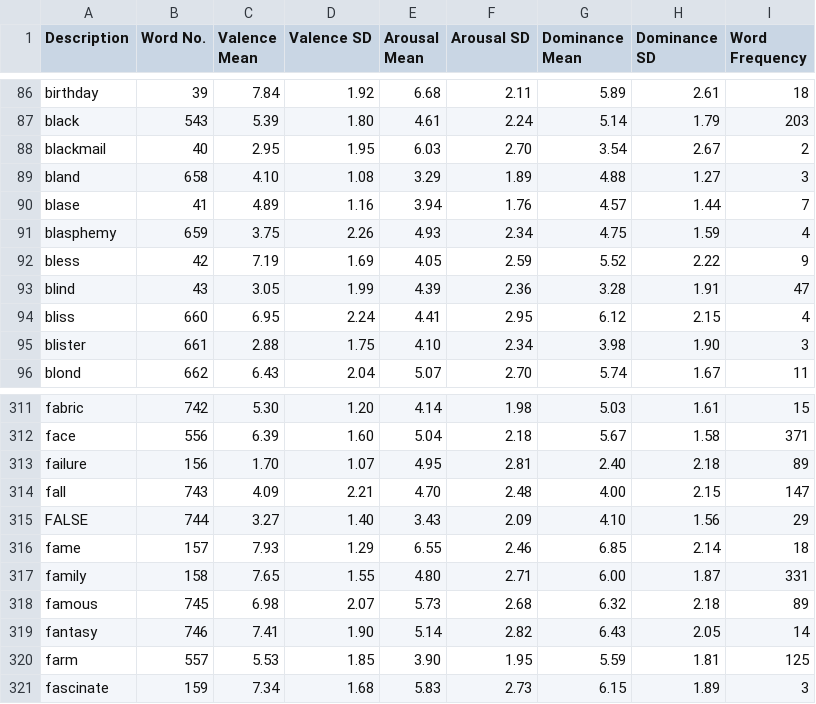
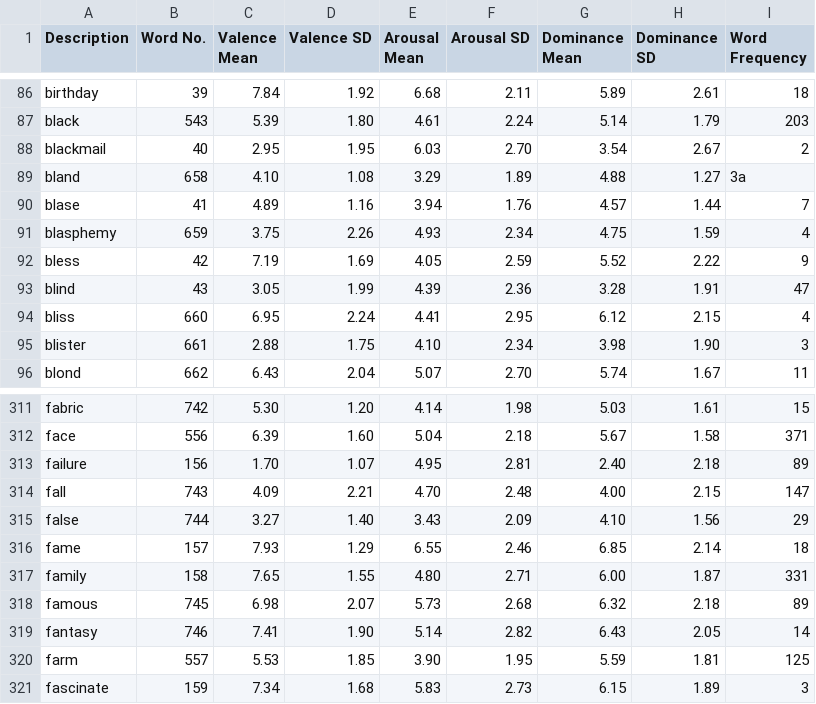
Before and after one commit to jrising/Virsona-ChatBot-Tools, a CSV file: data/metrics/anew.csv, drawn as a sheet; only a part is shown, gaps mark what is left out.

Commit message:
Improvements to emotion sensor

```diff
--- a/data/metrics/anew.csv
+++ b/data/metrics/anew.csv
@@ -88,3 +88,3 @@ black,543,5.39,1.80,4.61,2.24,5.14,1.79,203
 blackmail,40,2.95,1.95,6.03,2.70,3.54,2.67,2
-bland,658,4.10,1.08,3.29,1.89,4.88,1.27,3
+bland,658,4.10,1.08,3.29,1.89,4.88,1.27,3a
 blase,41,4.89,1.16,3.94,1.76,4.57,1.44,7
@@ -314,3 +314,3 @@ failure,156,1.70,1.07,4.95,2.81,2.40,2.18,89
 fall,743,4.09,2.21,4.70,2.48,4.00,2.15,147
-FALSE,744,3.27,1.40,3.43,2.09,4.10,1.56,29
+false,744,3.27,1.40,3.43,2.09,4.10,1.56,29
 fame,157,7.93,1.29,6.55,2.46,6.85,2.14,18
```
